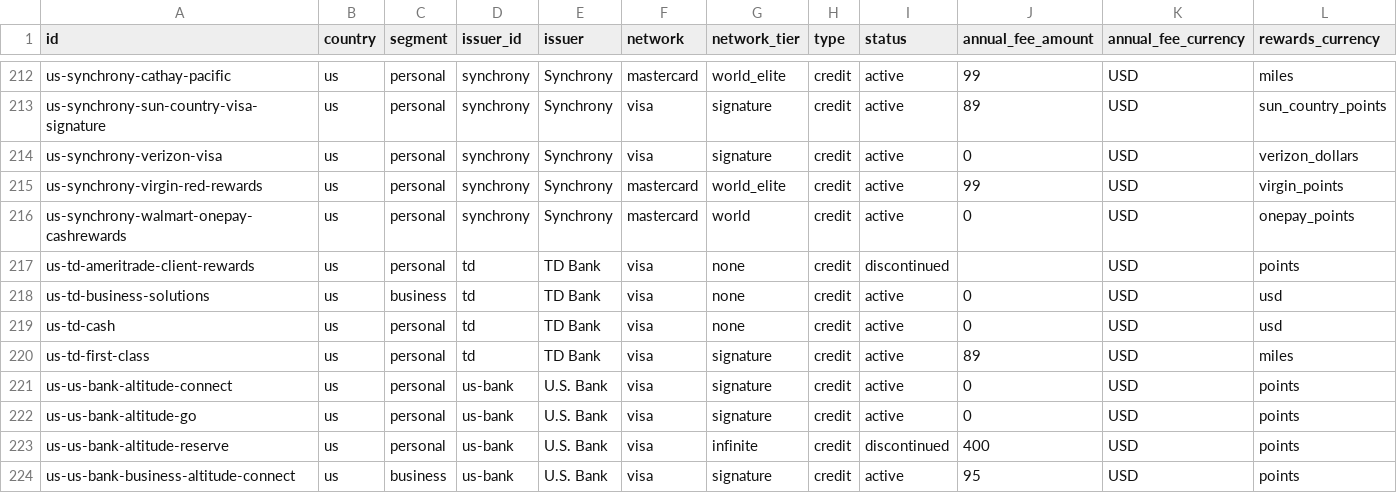
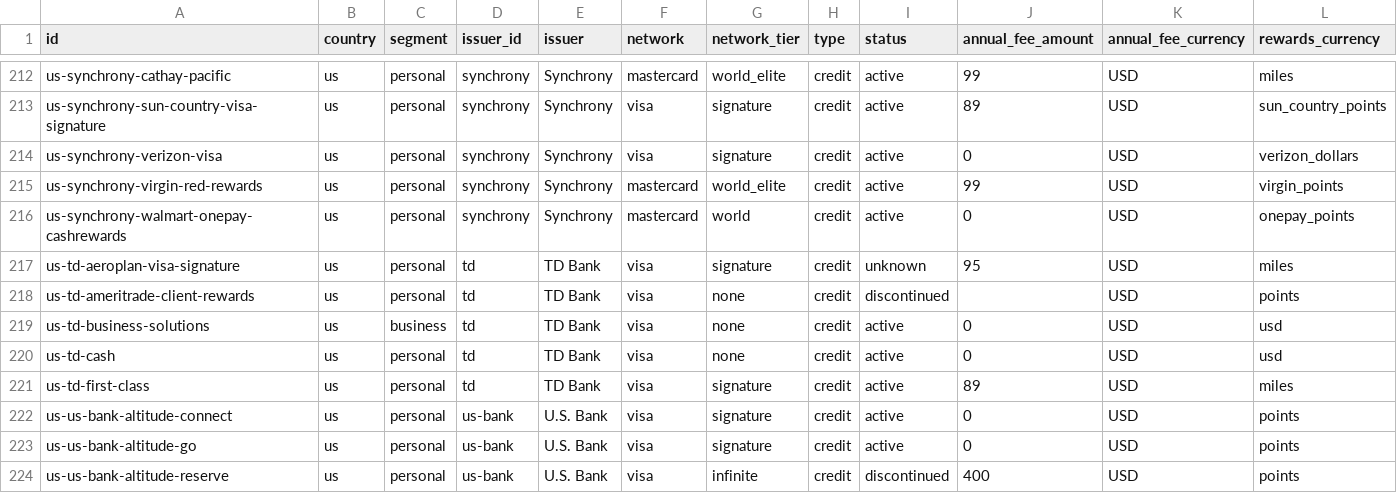
Before and after one commit to thedavidweng/opencard-db, a CSV file: exports/cards.csv, drawn as a sheet; only a part is shown, gaps mark what is left out; the shorter side is filled out with more unchanged rows; rows hold the shown columns only; the diff names each change by its address in the sheet, - before the commit and + after, or states it on an @@ line.

Commit message:
chore(exports): refresh generated exports (#515)

```diff
--- a/exports/cards.csv
+++ b/exports/cards.csv
+row 217: us-td-aeroplan-visa-signature | us | personal | td | TD Bank | visa | signature | credit | unknown | 95 | USD | miles
```
Also changed, not shown: 8 other files.
